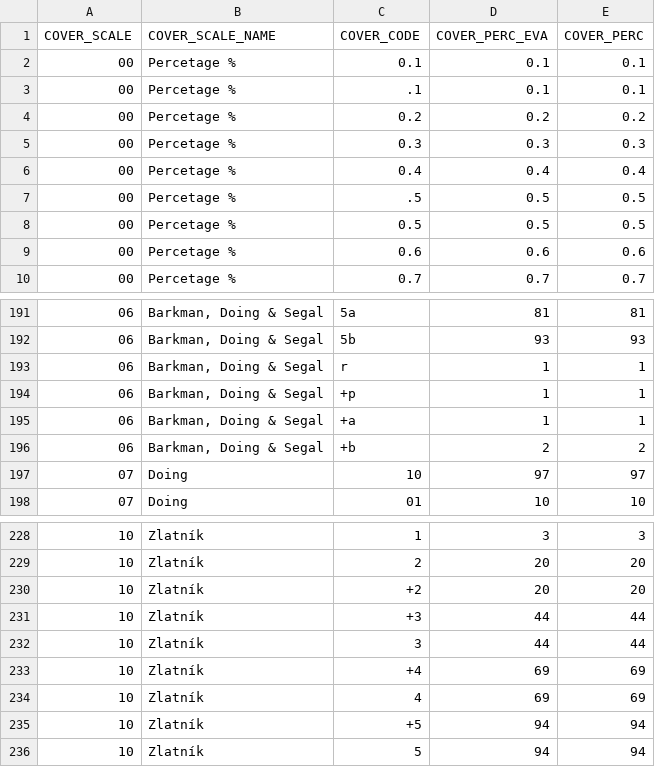
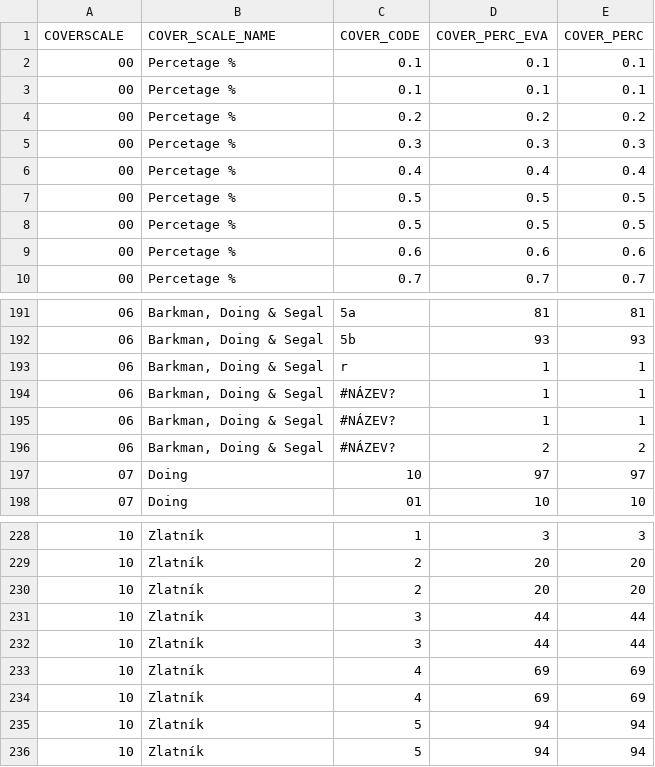
Before and after one commit to CzechVeg/CzechVeg.github.io, a CSV file: Data/crosswalk_tables/table_cover.csv, drawn as a sheet; only a part is shown, gaps mark what is left out; removed rows and columns are numbered as before the commit, all else as after; the diff names each change by its address in the sheet, - before the commit and + after, or states it on an @@ line.

Commit message:
cover table update

```diff
--- a/Data/crosswalk_tables/table_cover.csv
+++ b/Data/crosswalk_tables/table_cover.csv
-A1: COVER_SCALE
+A1: COVERSCALE
-C3 (COVER_CODE): .1
+C3 (COVER_CODE): 0.1
-C7 (COVER_CODE): .5
+C7 (COVER_CODE): 0.5
-C194 (COVER_CODE): +p
+C194 (COVER_CODE): #NÁZEV?
-C195 (COVER_CODE): +a
+C195 (COVER_CODE): #NÁZEV?
-C196 (COVER_CODE): +b
+C196 (COVER_CODE): #NÁZEV?
-C230 (COVER_CODE): +2
+C230 (COVER_CODE): 2
-row 231: 10 | Zlatník | +3 | 44 | 44
-C232 (COVER_CODE): +4
+C232 (COVER_CODE): 3
-D232 (COVER_PERC_EVA): 69
+D232 (COVER_PERC_EVA): 44
-E232 (COVER_PERC): 69
+E232 (COVER_PERC): 44
+row 234: 10 | Zlatník | 4 | 69 | 69
-C235 (COVER_CODE): +5
+C235 (COVER_CODE): 5
```
